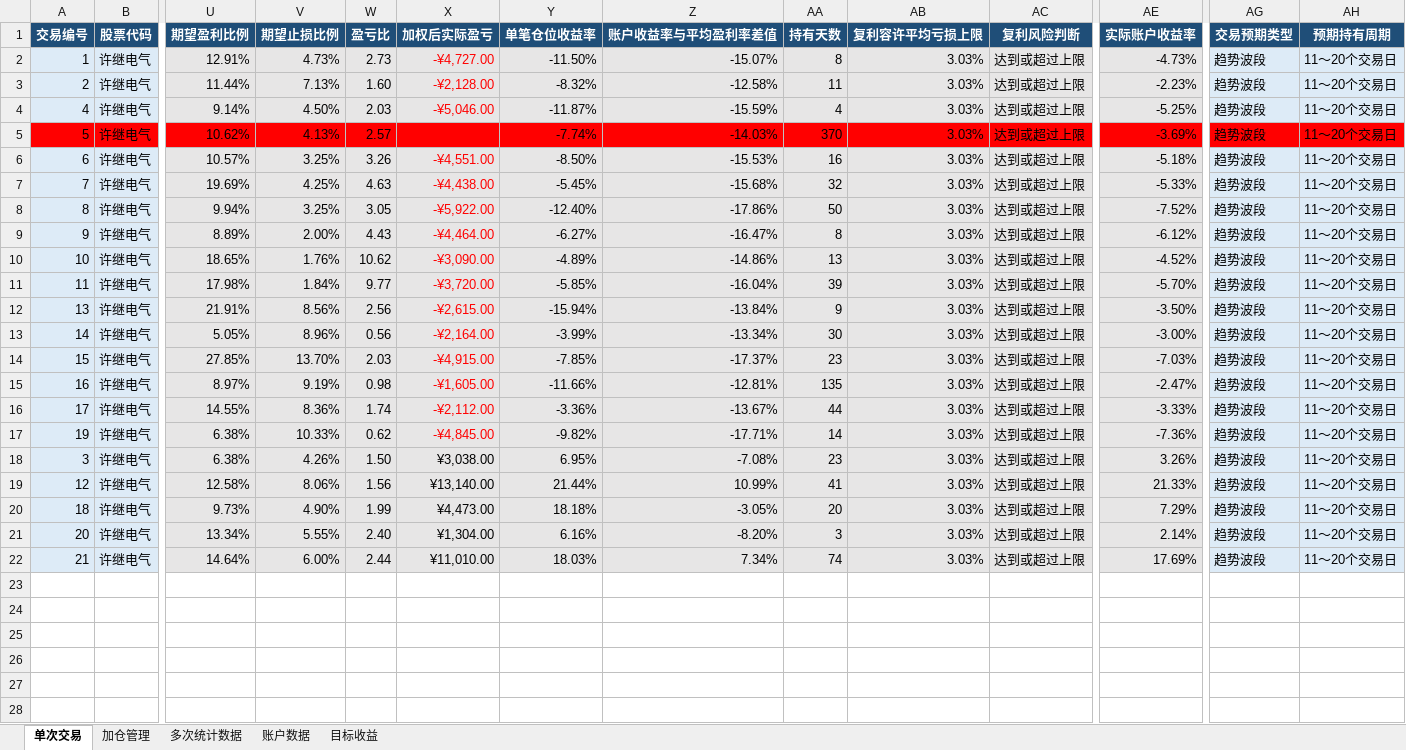
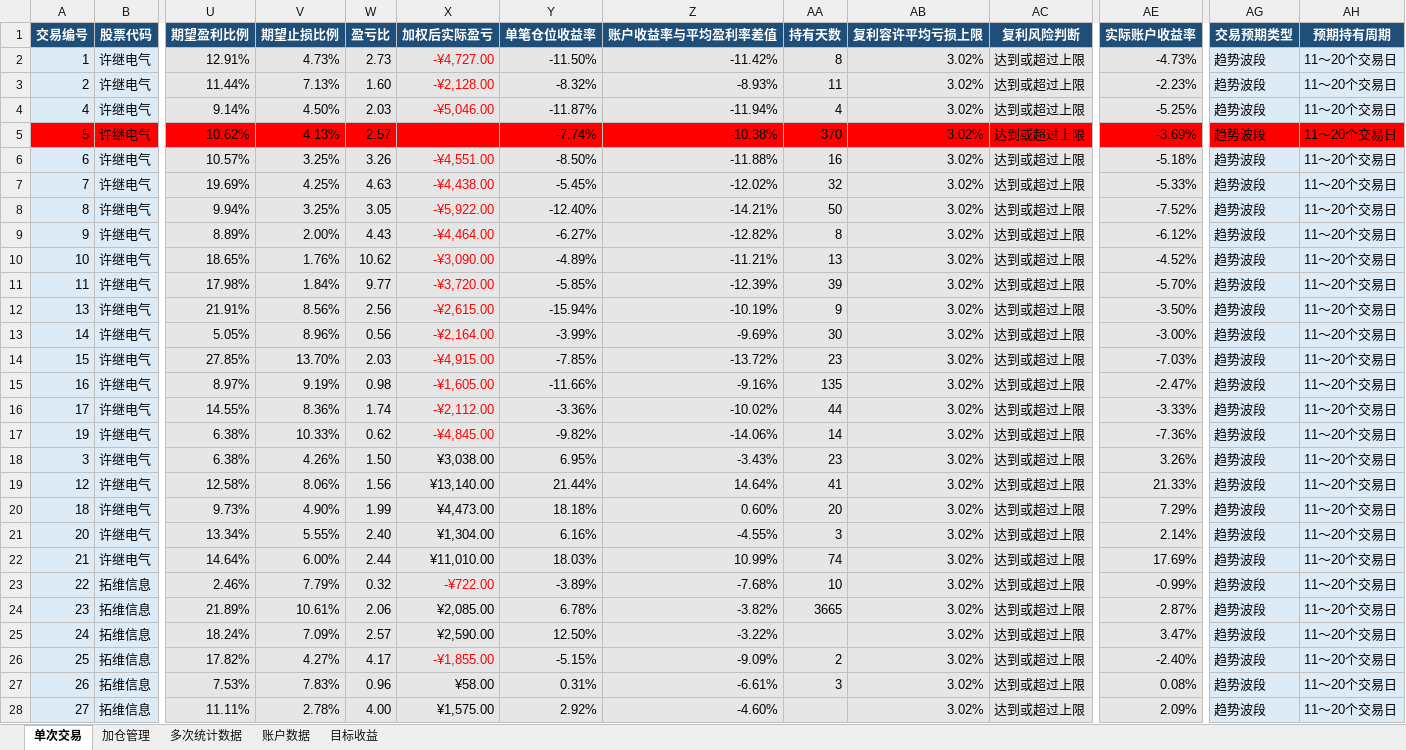
Before and after one commit to yooner/learn_socks, an Excel workbook: 不要被平仓.xlsx, sheet 单次交易, drawn as a sheet; only a part is shown, gaps mark what is left out; values as stored, in another font and other column widths than the file's, no borders; conditional formats and table styles not drawn; rows hold the shown columns only; the diff covers the shown part only; the diff names each change by its address in the sheet, - before the commit and + after, or states it on an @@ line.

Commit message:
1127

```diff
--- a/不要被平仓.xlsx (sheet 单次交易)
+++ b/不要被平仓.xlsx (sheet 单次交易)
-Z2 (账户收益率与平均盈利率差值): -15.07%
+Z2 (账户收益率与平均盈利率差值): -11.42%
-AB2:AB22 (复利容许平均亏损上限): 3.03%
+AB2:AB22 (复利容许平均亏损上限): 3.02%
-Z3 (账户收益率与平均盈利率差值): -12.58%
+Z3 (账户收益率与平均盈利率差值): -8.93%
-Z4 (账户收益率与平均盈利率差值): -15.59%
+Z4 (账户收益率与平均盈利率差值): -11.94%
-Z5 (账户收益率与平均盈利率差值): -14.03%
+Z5 (账户收益率与平均盈利率差值): -10.38%
-Z6 (账户收益率与平均盈利率差值): -15.53%
+Z6 (账户收益率与平均盈利率差值): -11.88%
-Z7 (账户收益率与平均盈利率差值): -15.68%
+Z7 (账户收益率与平均盈利率差值): -12.02%
-Z8 (账户收益率与平均盈利率差值): -17.86%
+Z8 (账户收益率与平均盈利率差值): -14.21%
-Z9 (账户收益率与平均盈利率差值): -16.47%
+Z9 (账户收益率与平均盈利率差值): -12.82%
-Z10 (账户收益率与平均盈利率差值): -14.86%
+Z10 (账户收益率与平均盈利率差值): -11.21%
-Z11 (账户收益率与平均盈利率差值): -16.04%
+Z11 (账户收益率与平均盈利率差值): -12.39%
-Z12 (账户收益率与平均盈利率差值): -13.84%
+Z12 (账户收益率与平均盈利率差值): -10.19%
-Z13 (账户收益率与平均盈利率差值): -13.34%
+Z13 (账户收益率与平均盈利率差值): -9.69%
-Z14 (账户收益率与平均盈利率差值): -17.37%
+Z14 (账户收益率与平均盈利率差值): -13.72%
-Z15 (账户收益率与平均盈利率差值): -12.81%
+Z15 (账户收益率与平均盈利率差值): -9.16%
-Z16 (账户收益率与平均盈利率差值): -13.67%
+Z16 (账户收益率与平均盈利率差值): -10.02%
-Z17 (账户收益率与平均盈利率差值): -17.71%
+Z17 (账户收益率与平均盈利率差值): -14.06%
-Z18 (账户收益率与平均盈利率差值): -7.08%
+Z18 (账户收益率与平均盈利率差值): -3.43%
-Z19 (账户收益率与平均盈利率差值): 10.99%
+Z19 (账户收益率与平均盈利率差值): 14.64%
-Z20 (账户收益率与平均盈利率差值): -3.05%
+Z20 (账户收益率与平均盈利率差值): 0.60%
-Z21 (账户收益率与平均盈利率差值): -8.20%
+Z21 (账户收益率与平均盈利率差值): -4.55%
-Z22 (账户收益率与平均盈利率差值): 7.34%
+Z22 (账户收益率与平均盈利率差值): 10.99%
+row 23: 22 | 拓维信息 | 2.46% | 7.79% | 0.32 | -¥722.00 | -3.89% | -7.68% | 10 | 3.02% | 达到或超过上限 | -0.99% | 趋势波段 | 11～20个交易日
+row 24: 23 | 拓维信息 | 21.89% | 10.61% | 2.06 | ¥2,085.00 | 6.78% | -3.82% | 3665 | 3.02% | 达到或超过上限 | 2.87% | 趋势波段 | 11～20个交易日
+row 25: 24 | 拓维信息 | 18.24% | 7.09% | 2.57 | ¥2,590.00 | 12.50% | -3.22% |  | 3.02% | 达到或超过上限 | 3.47% | 趋势波段 | 11～20个交易日
+row 26: 25 | 拓维信息 | 17.82% | 4.27% | 4.17 | -¥1,855.00 | -5.15% | -9.09% | 2 | 3.02% | 达到或超过上限 | -2.40% | 趋势波段 | 11～20个交易日
+row 27: 26 | 拓维信息 | 7.53% | 7.83% | 0.96 | ¥58.00 | 0.31% | -6.61% | 3 | 3.02% | 达到或超过上限 | 0.08% | 趋势波段 | 11～20个交易日
+row 28: 27 | 拓维信息 | 11.11% | 2.78% | 4.00 | ¥1,575.00 | 2.92% | -4.60% |  | 3.02% | 达到或超过上限 | 2.09% | 趋势波段 | 11～20个交易日
```
Also changed, not shown: 2 added rows elsewhere in this sheet, sheet 加仓管理, sheet 多次统计数据, sheet 账户数据, sheet 目标收益.
